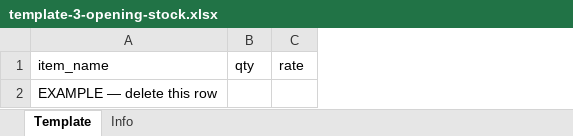
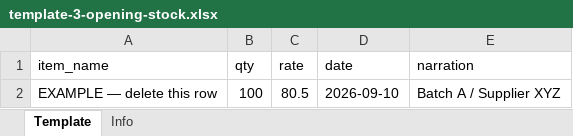
Before and after one commit to onsoutsourcingsolutions-svg/TallyClone, an Excel workbook: templates/template-3-opening-stock.xlsx, sheet Template, drawn as a sheet; values as stored, in another font and other column widths than the file's, no borders; the diff names each change by its address in the sheet, - before the commit and + after, or states it on an @@ line.

Commit message:
Fix static templates: add date+narration to opening stock, add sales invoice template
- templates/template-3-opening-stock.xlsx now header item_name,qty,rate,date,narration (was missing date)
- templates/template-5-sales-invoices.xlsx new with invoice_no,date,buyer_name,buyer_gstin,item_name,qty,rate,gst_rate etc for PI-200 import
- ensures both dynamic /api/export and static templates match

Co-authored-by: arena-agent <297053741+arena-agent@users.noreply.github.com>

```diff
--- a/templates/template-3-opening-stock.xlsx (sheet Template)
+++ b/templates/template-3-opening-stock.xlsx (sheet Template)
+column D (date), row 2: 2026-09-10
+column E (narration), row 2: Batch A / Supplier XYZ
-B2 (qty): (empty)
+B2 (qty): 100
-C2 (rate): (empty)
+C2 (rate): 80.5
```
Also changed, not shown: sheet Info, 1 other file.
